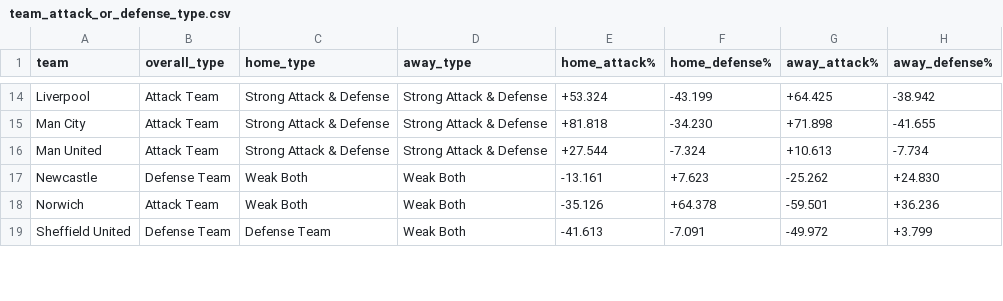
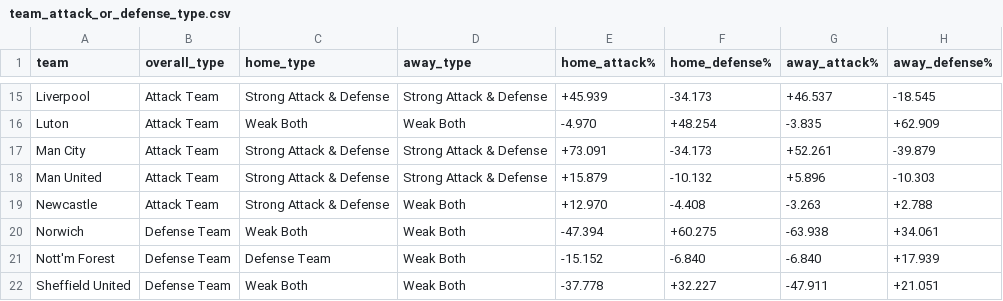
Before and after one commit to kkathait/D501_Final_Project, a CSV file: data relation/team_attack_or_defense_type.csv, drawn as a sheet; only a part is shown, gaps mark what is left out; addresses are those after the commit; the diff covers the shown part only; the diff names each change by its address in the sheet, - before the commit and + after, or states it on an @@ line.

```diff
--- a/data relation/team_attack_or_defense_type.csv
+++ b/data relation/team_attack_or_defense_type.csv
-E15 (home_attack%): +53.324
+E15 (home_attack%): +45.939
-F15 (home_defense%): -43.199
+F15 (home_defense%): -34.173
-G15 (away_attack%): +64.425
+G15 (away_attack%): +46.537
-H15 (away_defense%): -38.942
+H15 (away_defense%): -18.545
+row 16: Luton | Attack Team | Weak Both | Weak Both | -4.970 | +48.254 | -3.835 | +62.909
-E17 (home_attack%): +81.818
+E17 (home_attack%): +73.091
-F17 (home_defense%): -34.230
+F17 (home_defense%): -34.173
-G17 (away_attack%): +71.898
+G17 (away_attack%): +52.261
-H17 (away_defense%): -41.655
+H17 (away_defense%): -39.879
-E18 (home_attack%): +27.544
+E18 (home_attack%): +15.879
-F18 (home_defense%): -7.324
+F18 (home_defense%): -10.132
-G18 (away_attack%): +10.613
+G18 (away_attack%): +5.896
-H18 (away_defense%): -7.734
+H18 (away_defense%): -10.303
-B19 (overall_type): Defense Team
+B19 (overall_type): Attack Team
-C19 (home_type): Weak Both
+C19 (home_type): Strong Attack & Defense
-E19 (home_attack%): -13.161
+E19 (home_attack%): +12.970
-F19 (home_defense%): +7.623
+F19 (home_defense%): -4.408
-G19 (away_attack%): -25.262
+G19 (away_attack%): -3.263
-H19 (away_defense%): +24.830
+H19 (away_defense%): +2.788
-B20 (overall_type): Attack Team
+B20 (overall_type): Defense Team
-E20 (home_attack%): -35.126
+E20 (home_attack%): -47.394
-F20 (home_defense%): +64.378
+F20 (home_defense%): +60.275
-G20 (away_attack%): -59.501
+G20 (away_attack%): -63.938
-H20 (away_defense%): +36.236
+H20 (away_defense%): +34.061
+row 21: Nott'm Forest | Defense Team | Defense Team | Weak Both | -15.152 | -6.840 | -6.840 | +17.939
-C22 (home_type): Defense Team
+C22 (home_type): Weak Both
-E22 (home_attack%): -41.613
+E22 (home_attack%): -37.778
-F22 (home_defense%): -7.091
+F22 (home_defense%): +32.227
-G22 (away_attack%): -49.972
+G22 (away_attack%): -47.911
-H22 (away_defense%): +3.799
+H22 (away_defense%): +21.051
```
Also changed, not shown: 2 added rows and 89 edited cells elsewhere in this file, data relation/ref_cards.csv, data relation/team_home_away_profiles.csv, 4 other files.
